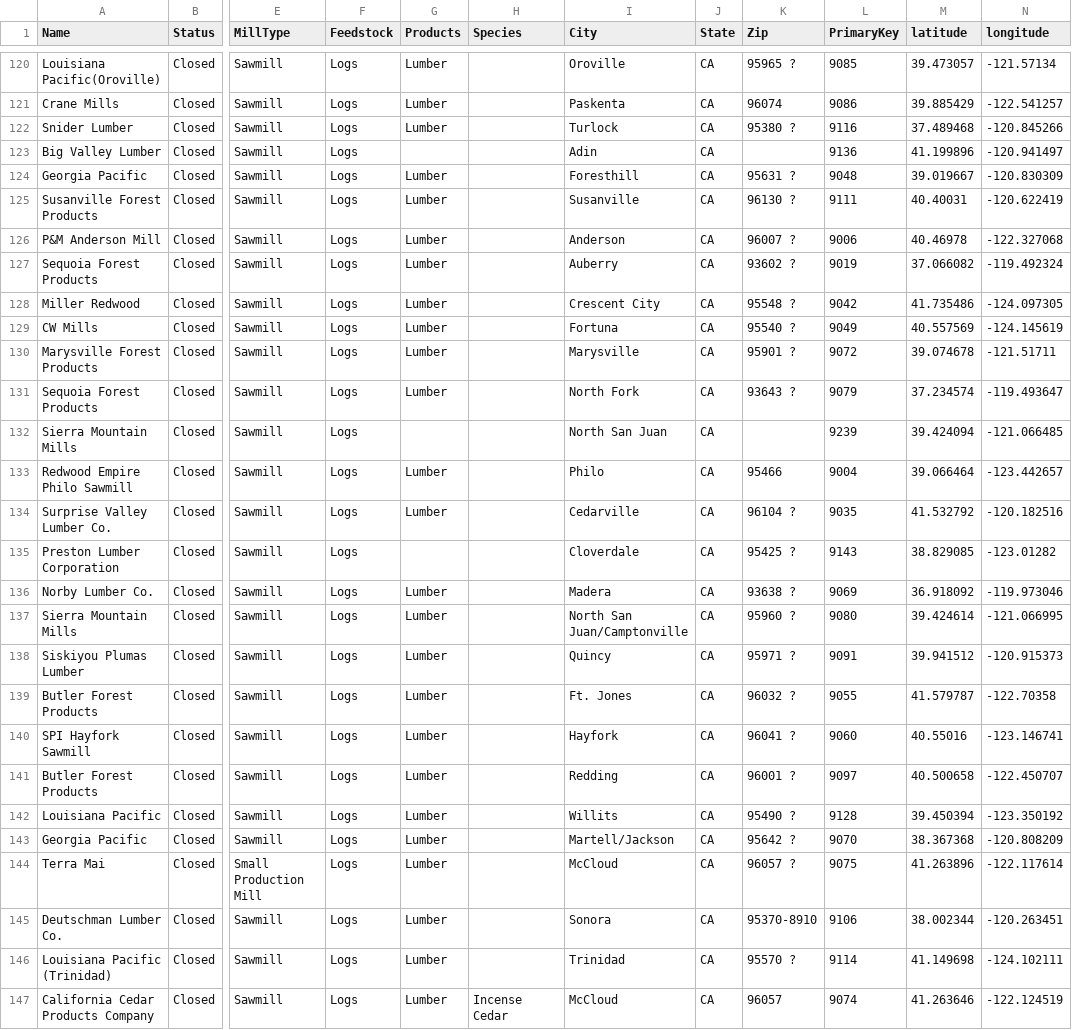
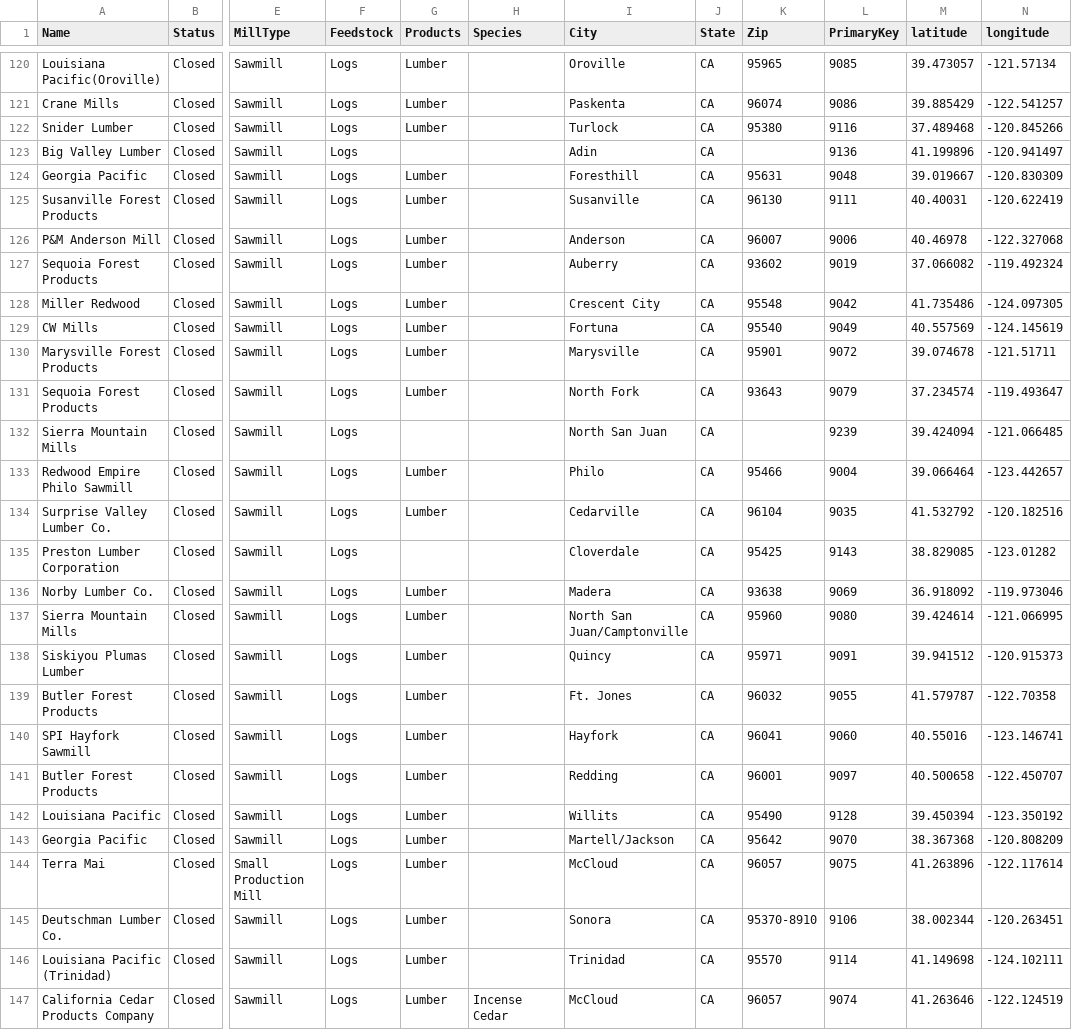
Before and after one commit to WoodResourcesGroup/WoodResourcesGroup.github.io, a CSV file: Projects/BiomassMap/Data/sawmill.csv, drawn as a sheet; only a part is shown, gaps mark what is left out; the diff covers the shown part only; the diff names each change by its address in the sheet, - before the commit and + after, or states it on an @@ line.

```diff
--- a/Projects/BiomassMap/Data/sawmill.csv
+++ b/Projects/BiomassMap/Data/sawmill.csv
-K120 (Zip): 95965 ?
+K120 (Zip): 95965
-K122 (Zip): 95380 ?
+K122 (Zip): 95380
-K124 (Zip): 95631 ?
+K124 (Zip): 95631
-K125 (Zip): 96130 ?
+K125 (Zip): 96130
-K126 (Zip): 96007 ?
+K126 (Zip): 96007
-K127 (Zip): 93602 ?
+K127 (Zip): 93602
-K128 (Zip): 95548 ?
+K128 (Zip): 95548
-K129 (Zip): 95540 ?
+K129 (Zip): 95540
-K130 (Zip): 95901 ?
+K130 (Zip): 95901
-K131 (Zip): 93643 ?
+K131 (Zip): 93643
-K134 (Zip): 96104 ?
+K134 (Zip): 96104
-K135 (Zip): 95425 ?
+K135 (Zip): 95425
-K136 (Zip): 93638 ?
+K136 (Zip): 93638
-K137 (Zip): 95960 ?
+K137 (Zip): 95960
-K138 (Zip): 95971 ?
+K138 (Zip): 95971
-K139 (Zip): 96032 ?
+K139 (Zip): 96032
-K140 (Zip): 96041 ?
+K140 (Zip): 96041
-K141 (Zip): 96001 ?
+K141 (Zip): 96001
-K142 (Zip): 95490 ?
+K142 (Zip): 95490
-K143 (Zip): 95642 ?
+K143 (Zip): 95642
-K144 (Zip): 96057 ?
+K144 (Zip): 96057
-K146 (Zip): 95570 ?
+K146 (Zip): 95570
```
Also changed, not shown: 64 edited cells elsewhere in this file, Projects/BiomassMap/Data/Powerplant.csv.
